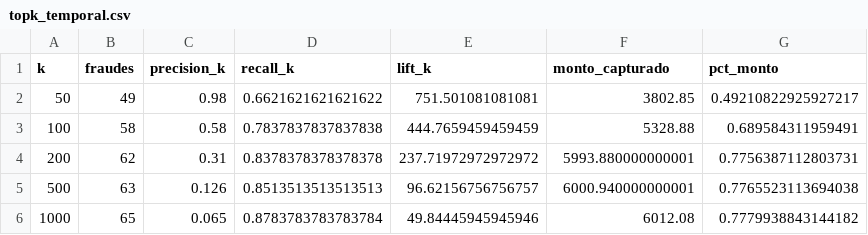
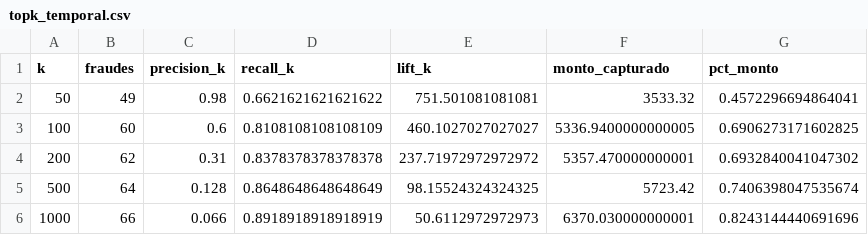
Before and after one commit to SolKidonakis/TP_Final_DataScience, a CSV file: results/tables/topk_temporal.csv, drawn as a sheet.

```diff
--- a/results/tables/topk_temporal.csv
+++ b/results/tables/topk_temporal.csv
@@ -1,6 +1,6 @@
 k,fraudes,precision_k,recall_k,lift_k,monto_capturado,pct_monto
-50,49,0.98,0.6621621621621622,751.501081081081,3802.85,0.49210822925927217
-100,58,0.58,0.7837837837837838,444.7659459459459,5328.88,0.689584311959491
-200,62,0.31,0.8378378378378378,237.71972972972972,5993.880000000001,0.7756387112803731
-500,63,0.126,0.8513513513513513,96.62156756756757,6000.940000000001,0.7765523113694038
-1000,65,0.065,0.8783783783783784,49.84445945945946,6012.08,0.7779938843144182
+50,49,0.98,0.6621621621621622,751.501081081081,3533.32,0.4572296694864041
+100,60,0.6,0.8108108108108109,460.1027027027027,5336.9400000000005,0.6906273171602825
+200,62,0.31,0.8378378378378378,237.71972972972972,5357.470000000001,0.6932840041047302
+500,64,0.128,0.8648648648648649,98.15524324324325,5723.42,0.7406398047535674
+1000,66,0.066,0.8918918918918919,50.6112972972973,6370.030000000001,0.8243144440691696
```
Also changed, not shown: results/tables/auditoria_segmentos.csv, results/tables/cv_seleccion.csv, 17 other files.
